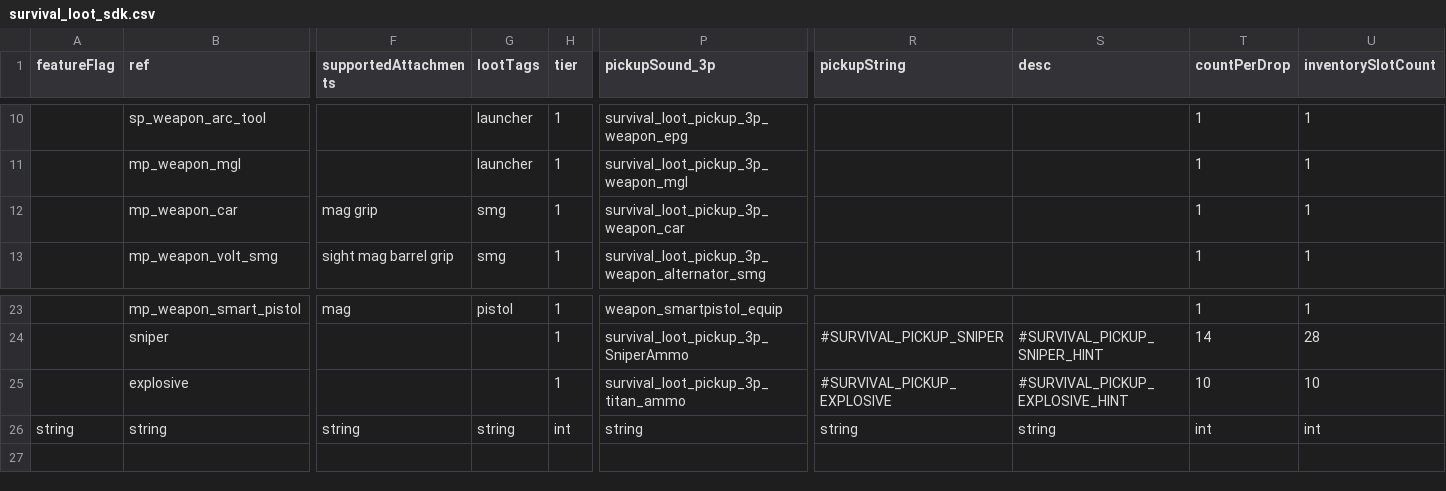
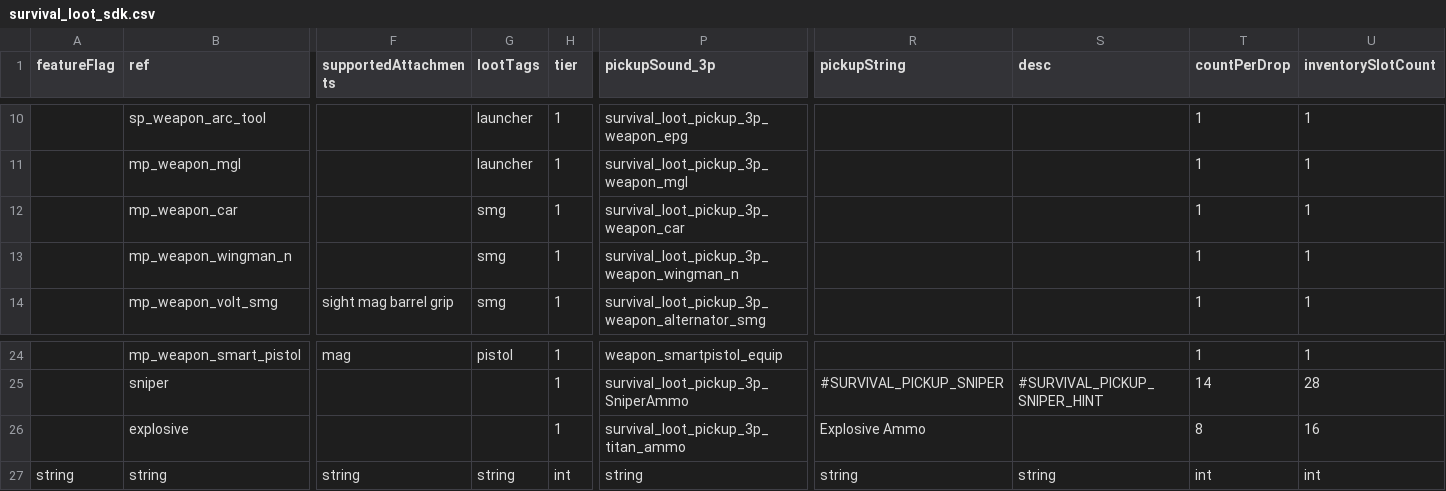
Before and after one commit to kralrindo/common_sdk.rpak, a CSV file: assets/datatable/survival_loot_sdk.csv, drawn as a sheet; only a part is shown, gaps mark what is left out; addresses are those after the commit; rows hold the shown columns only; the diff names each change by its address in the sheet, - before the commit and + after, or states it on an @@ line.

Commit message:
Add wingman elite

```diff
--- a/assets/datatable/survival_loot_sdk.csv
+++ b/assets/datatable/survival_loot_sdk.csv
-F12 (supportedAttachments): mag grip
+F12 (supportedAttachments): (empty)
+row 13:  | mp_weapon_wingman_n |  | smg | 1 | survival_loot_pickup_3p_weapon_wingman_n |  |  | 1 | 1
-R26 (pickupString): #SURVIVAL_PICKUP_EXPLOSIVE
+R26 (pickupString): Explosive Ammo
-S26 (desc): #SURVIVAL_PICKUP_EXPLOSIVE_HINT
+S26 (desc): (empty)
-T26 (countPerDrop): 10
+T26 (countPerDrop): 8
-U26 (inventorySlotCount): 10
+U26 (inventorySlotCount): 16
```
